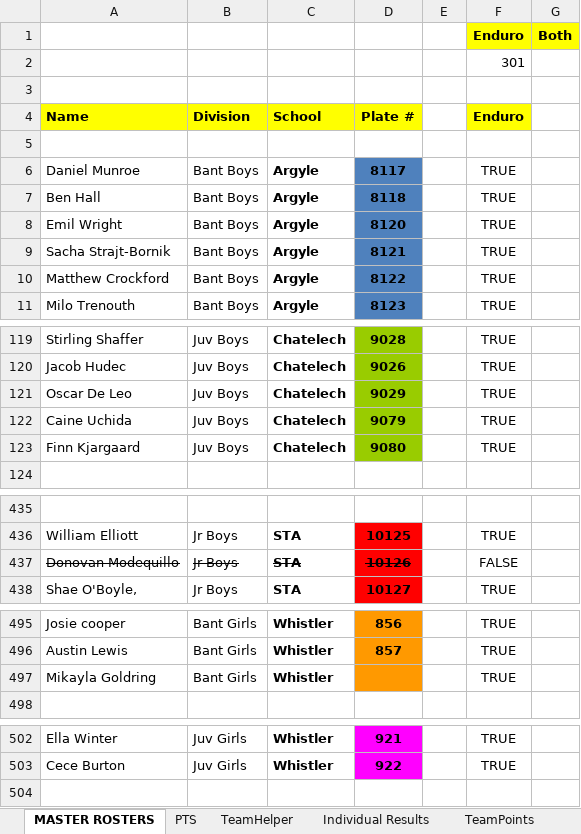
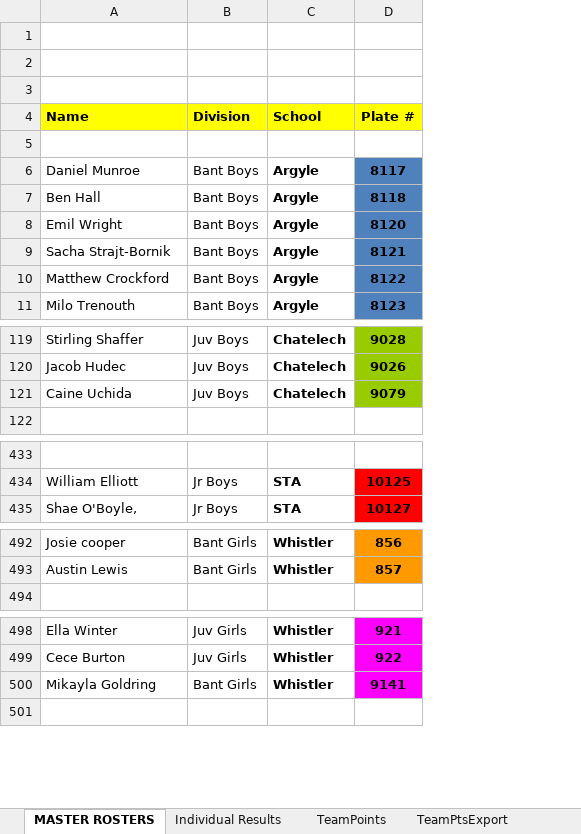
Before and after one commit to mskippy/nsssaa-mtb-league, an Excel workbook: Results 2025 MASTER.xlsx, sheet MASTER ROSTERS, drawn as a sheet; only a part is shown, gaps mark what is left out; values as stored, in another font and other column widths than the file's, no borders; charts and pictures not drawn; removed rows and columns are numbered as before the commit, all else as after; the diff names each change by its address in the sheet, - before the commit and + after, or states it on an @@ line.

```diff
--- a/Results 2025 MASTER.xlsx (sheet MASTER ROSTERS)
+++ b/Results 2025 MASTER.xlsx (sheet MASTER ROSTERS)
@@ sheet tab hidden: PTS @@
@@ sheet tab hidden: TeamHelper @@
-column E, empty
-column F (Enduro), rows 1-2: Enduro | 301; rows 6-11: all TRUE; rows 119-120: TRUE | TRUE; row 122: TRUE; row 436: TRUE; row 438: TRUE; rows 495-496: TRUE | TRUE; rows 502-503: TRUE | TRUE
-column G, row 1: Both
-row 1:  |  |  |  |  | Enduro | Both
+row 1: (empty)
-row 121: Oscar De Leo | Juv Boys | Chatelech | 9029 |  | TRUE
-row 123: Finn Kjargaard | Juv Boys | Chatelech | 9080 |  | TRUE
-row 437: Donovan Modequillo | Jr Boys | STA | 10126 |  | FALSE
-row 497: Mikayla Goldring | Bant Girls | Whistler |  |  | TRUE
+row 500: Mikayla Goldring | Bant Girls | Whistler | 9141
```
Also changed, not shown: sheet Division Export, sheet Individual Results, sheet TeamPoints, sheet Race Export, sheet TeamPtsExport, formulas that keep their value, hidden cells, charts or pictures, 5 other files.
